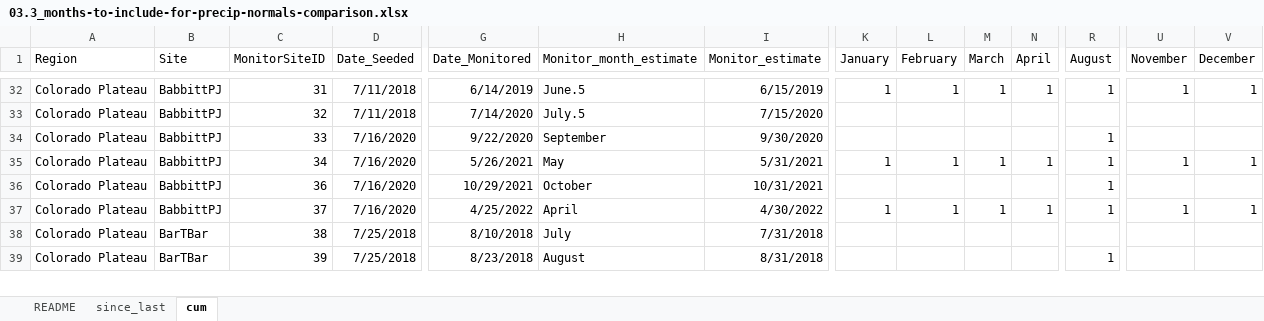
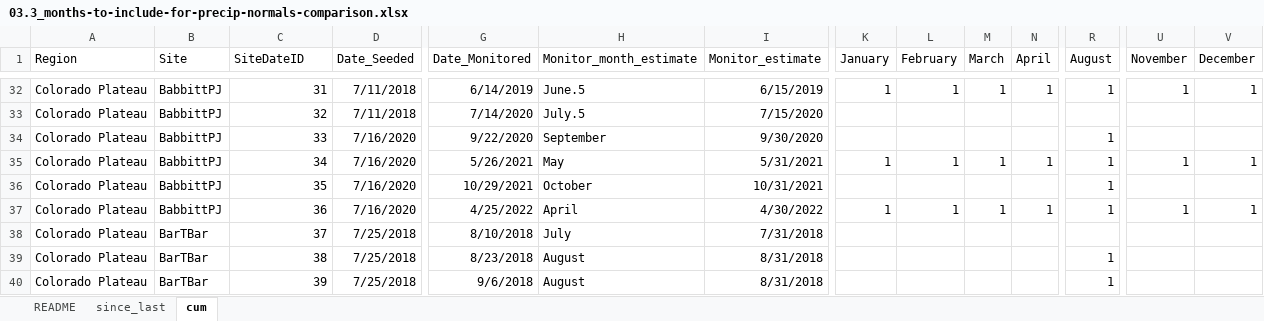
Before and after one commit to lossanna/RestoreNet, an Excel workbook: data/data-wrangling-intermediate/03.3_months-to-include-for-precip-normals-comparison.xlsx, sheet cum, drawn as a sheet; only a part is shown, gaps mark what is left out; values as stored, in another font and other column widths than the file's, no borders; addresses are those after the commit; rows hold the shown columns only; the diff covers the shown part only; the diff names each change by its address in the sheet, - before the commit and + after, or states it on an @@ line.

Commit message:
Rerun 03.3.R with the corrected IDs (SiteDateID), and add percent change/percent deviation from norm graphs

```diff
--- a/data/data-wrangling-intermediate/03.3_months-to-include-for-precip-normals-comparison.xlsx (sheet cum)
+++ b/data/data-wrangling-intermediate/03.3_months-to-include-for-precip-normals-comparison.xlsx (sheet cum)
-C1: MonitorSiteID
+C1: SiteDateID
+row 36: Colorado Plateau | BabbittPJ | 35 | 7/16/2020 | 10/29/2021 | October | 10/31/2021 |  |  |  |  | 1
-G37 (Date_Monitored): 10/29/2021
+G37 (Date_Monitored): 4/25/2022
-H37 (Monitor_month_estimate): October
+H37 (Monitor_month_estimate): April
-I37 (Monitor_estimate): 10/31/2021
+I37 (Monitor_estimate): 4/30/2022
-K37 (January): (empty)
+K37 (January): 1
-L37 (February): (empty)
+L37 (February): 1
-M37 (March): (empty)
+M37 (March): 1
-N37 (April): (empty)
+N37 (April): 1
-U37 (November): (empty)
+U37 (November): 1
-V37 (December): (empty)
+V37 (December): 1
-B38 (Site): BabbittPJ
+B38 (Site): BarTBar
-D38 (Date_Seeded): 7/16/2020
+D38 (Date_Seeded): 7/25/2018
-G38 (Date_Monitored): 4/25/2022
+G38 (Date_Monitored): 8/10/2018
-H38 (Monitor_month_estimate): April
+H38 (Monitor_month_estimate): July
-I38 (Monitor_estimate): 4/30/2022
+I38 (Monitor_estimate): 7/31/2018
-K38 (January): 1
+K38 (January): (empty)
-L38 (February): 1
+L38 (February): (empty)
-M38 (March): 1
+M38 (March): (empty)
-N38 (April): 1
+N38 (April): (empty)
-R38 (August): 1
+R38 (August): (empty)
-U38 (November): 1
+U38 (November): (empty)
-V38 (December): 1
+V38 (December): (empty)
-G39 (Date_Monitored): 8/10/2018
+G39 (Date_Monitored): 8/23/2018
-H39 (Monitor_month_estimate): July
+H39 (Monitor_month_estimate): August
-I39 (Monitor_estimate): 7/31/2018
+I39 (Monitor_estimate): 8/31/2018
-R39 (August): (empty)
+R39 (August): 1
-G40 (Date_Monitored): 8/23/2018
+G40 (Date_Monitored): 9/6/2018
```
Also changed, not shown: 1 added row, 2 removed rows and 1139 edited cells elsewhere in this sheet, sheet since_last, 1 other file.
